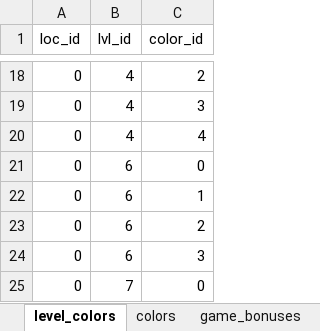
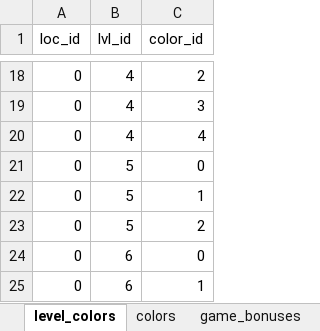
Before and after one commit to snckmykek/game, an Excel workbook: start_db.xlsx, sheet level_colors, drawn as a sheet; only a part is shown, gaps mark what is left out; the shorter side is filled out with more unchanged rows; values as stored, in another font and other column widths than the file's, no borders; the diff names each change by its address in the sheet, - before the commit and + after, or states it on an @@ line.

```diff
--- a/start_db.xlsx (sheet level_colors)
+++ b/start_db.xlsx (sheet level_colors)
+row 21: 0 | 5 | 0
+row 22: 0 | 5 | 1
+row 23: 0 | 5 | 2
```
Also changed, not shown: sheet levels, sheet items_and_resources, sheet skills_lang, 21 other files.
